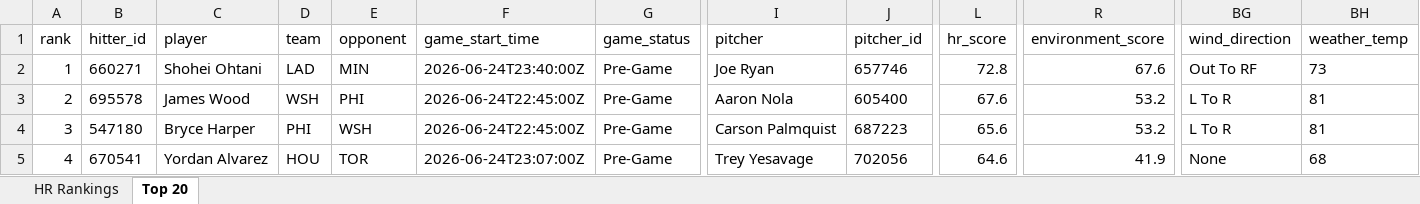
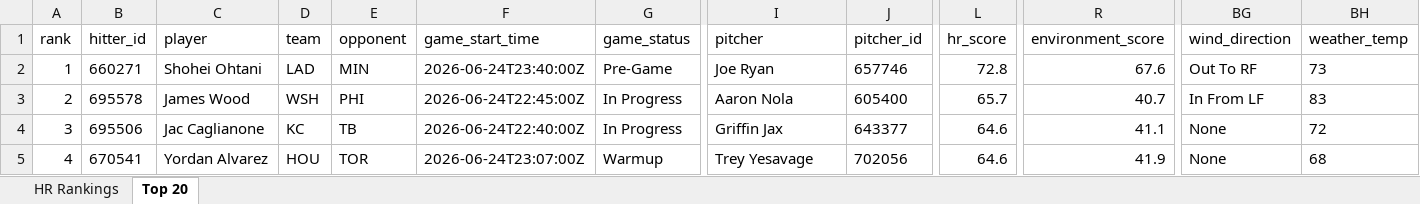
Before and after one commit to etbell28/hitter-tool, an Excel workbook: outputs/daily/hr_rankings_2026-06-24.xlsx, sheet Top 20, drawn as a sheet; only a part is shown, gaps mark what is left out; values as stored, in another font and other column widths than the file's, no borders; the diff covers the shown part only; the diff names each change by its address in the sheet, - before the commit and + after, or states it on an @@ line.

```diff
--- a/outputs/daily/hr_rankings_2026-06-24.xlsx (sheet Top 20)
+++ b/outputs/daily/hr_rankings_2026-06-24.xlsx (sheet Top 20)
-G3:G4 (game_status): Pre-Game
+G3:G4 (game_status): In Progress
-L3 (hr_score): 67.6
+L3 (hr_score): 65.7
-R3 (environment_score): 53.2
+R3 (environment_score): 40.7
-BG3 (wind_direction): L To R
+BG3 (wind_direction): In From LF
-BH3 (weather_temp): 81
+BH3 (weather_temp): 83
-B4 (hitter_id): 547180
+B4 (hitter_id): 695506
-C4 (player): Bryce Harper
+C4 (player): Jac Caglianone
-D4 (team): PHI
+D4 (team): KC
-E4 (opponent): WSH
+E4 (opponent): TB
-F4 (game_start_time): 2026-06-24T22:45:00Z
+F4 (game_start_time): 2026-06-24T22:40:00Z
-I4 (pitcher): Carson Palmquist
+I4 (pitcher): Griffin Jax
-J4 (pitcher_id): 687223
+J4 (pitcher_id): 643377
-L4 (hr_score): 65.6
+L4 (hr_score): 64.6
-R4 (environment_score): 53.2
+R4 (environment_score): 41.1
-BG4 (wind_direction): L To R
+BG4 (wind_direction): None
-BH4 (weather_temp): 81
+BH4 (weather_temp): 72
-G5 (game_status): Pre-Game
+G5 (game_status): Warmup
```
Also changed, not shown: 1 added row, 1 removed row and 234 edited cells elsewhere in this sheet, sheet HR Rankings, outputs/daily/hr_rankings_2026-06-24_full.xlsx, outputs/hr_rankings.xlsx, 11 other files.
